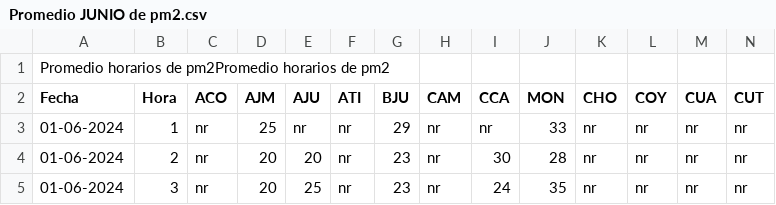
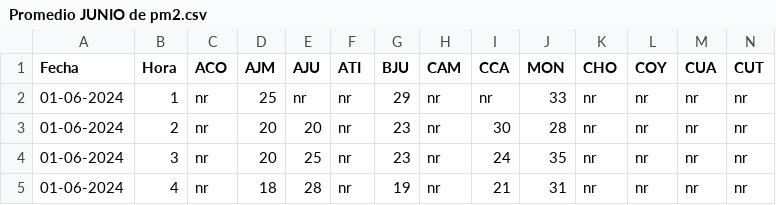
Before and after one commit to daniearana/Temperatura-promedio-, a CSV file: Promedio JUNIO de pm2.csv, drawn as a sheet; only a part is shown; the shorter side is filled out with more unchanged rows; rows hold the shown columns only; the diff names each change by its address in the sheet, - before the commit and + after, or states it on an @@ line.

Commit message:
JUNIO de pm2.csv

```diff
--- a/Promedio JUNIO de pm2.csv
+++ b/Promedio JUNIO de pm2.csv
-row 1: Promedio horarios de pm2Promedio horarios de pm2
```
